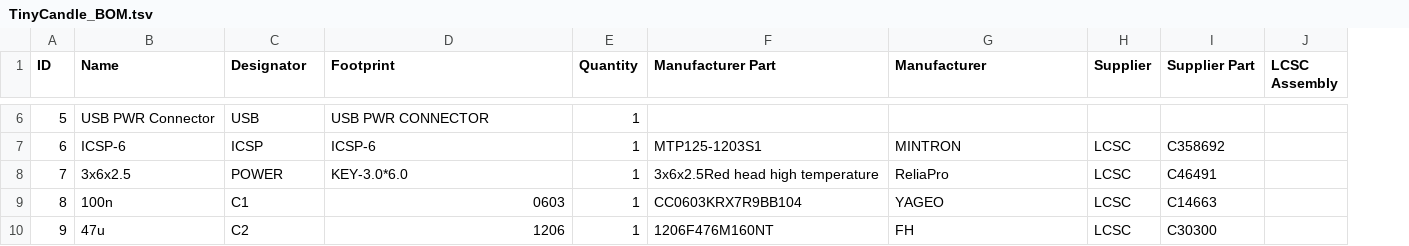
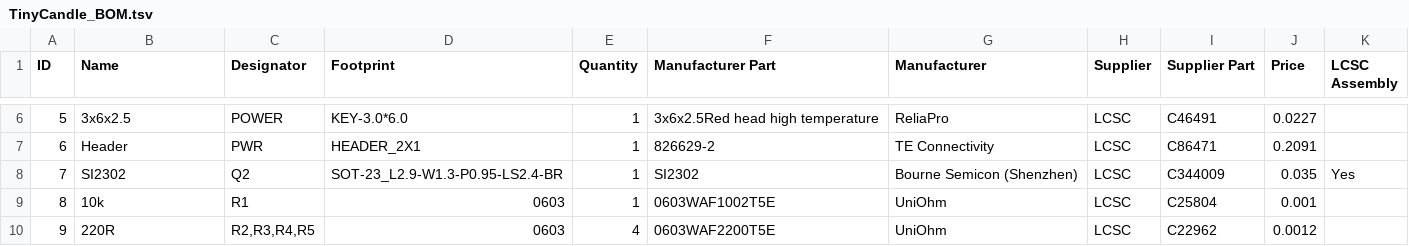
Before and after one commit to wagiminator/ATtiny13-TinyCandle, a TSV file: hardware/TinyCandle_BOM.tsv, drawn as a sheet; only a part is shown, gaps mark what is left out; addresses are those after the commit; the diff covers the shown part only; the diff names each change by its address in the sheet, - before the commit and + after, or states it on an @@ line.

```diff
--- a/hardware/TinyCandle_BOM.tsv
+++ b/hardware/TinyCandle_BOM.tsv
+column J (Price), rows 6-10: 0.0227 | 0.2091 | 0.035 | 0.001 | 0.0012
-B6 (Name): USB PWR Connector
+B6 (Name): 3x6x2.5
-C6 (Designator): USB
+C6 (Designator): POWER
-D6 (Footprint): USB PWR CONNECTOR
+D6 (Footprint): KEY-3.0*6.0
-F6 (Manufacturer Part): (empty)
+F6 (Manufacturer Part): 3x6x2.5Red head high temperature
-G6 (Manufacturer): (empty)
+G6 (Manufacturer): ReliaPro
-H6 (Supplier): (empty)
+H6 (Supplier): LCSC
-I6 (Supplier Part): (empty)
+I6 (Supplier Part): C46491
-B7 (Name): ICSP-6
+B7 (Name): Header
-C7 (Designator): ICSP
+C7 (Designator): PWR
-D7 (Footprint): ICSP-6
+D7 (Footprint): HEADER_2X1
-F7 (Manufacturer Part): MTP125-1203S1
+F7 (Manufacturer Part): 826629-2
-G7 (Manufacturer): MINTRON
+G7 (Manufacturer): TE Connectivity
-I7 (Supplier Part): C358692
+I7 (Supplier Part): C86471
-B8 (Name): 3x6x2.5
+B8 (Name): SI2302
-C8 (Designator): POWER
+C8 (Designator): Q2
-D8 (Footprint): KEY-3.0*6.0
+D8 (Footprint): SOT-23_L2.9-W1.3-P0.95-LS2.4-BR
-F8 (Manufacturer Part): 3x6x2.5Red head high temperature
+F8 (Manufacturer Part): SI2302
-G8 (Manufacturer): ReliaPro
+G8 (Manufacturer): Bourne Semicon (Shenzhen)
-I8 (Supplier Part): C46491
+I8 (Supplier Part): C344009
-K8 (LCSC Assembly): (empty)
+K8 (LCSC Assembly): Yes
-B9 (Name): 100n
+B9 (Name): 10k
-C9 (Designator): C1
+C9 (Designator): R1
-F9 (Manufacturer Part): CC0603KRX7R9BB104
+F9 (Manufacturer Part): 0603WAF1002T5E
-G9 (Manufacturer): YAGEO
+G9 (Manufacturer): UniOhm
-I9 (Supplier Part): C14663
+I9 (Supplier Part): C25804
-B10 (Name): 47u
+B10 (Name): 220R
-C10 (Designator): C2
+C10 (Designator): R2,R3,R4,R5
-D10 (Footprint): 1206
+D10 (Footprint): 0603
-E10 (Quantity): 1
+E10 (Quantity): 4
-F10 (Manufacturer Part): 1206F476M160NT
+F10 (Manufacturer Part): 0603WAF2200T5E
-G10 (Manufacturer): FH
+G10 (Manufacturer): UniOhm
-I10 (Supplier Part): C30300
+I10 (Supplier Part): C22962
```
Also changed, not shown: 49 edited cells elsewhere in this file, 7 other files.
